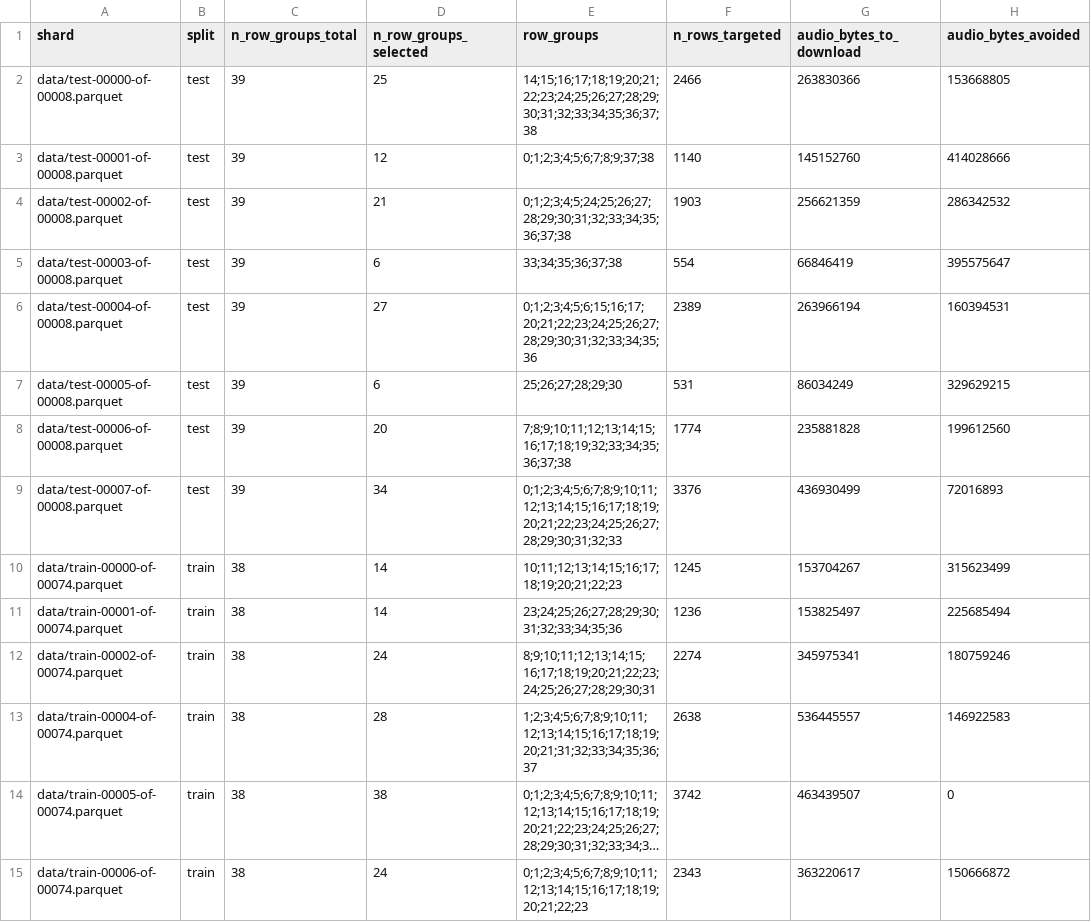
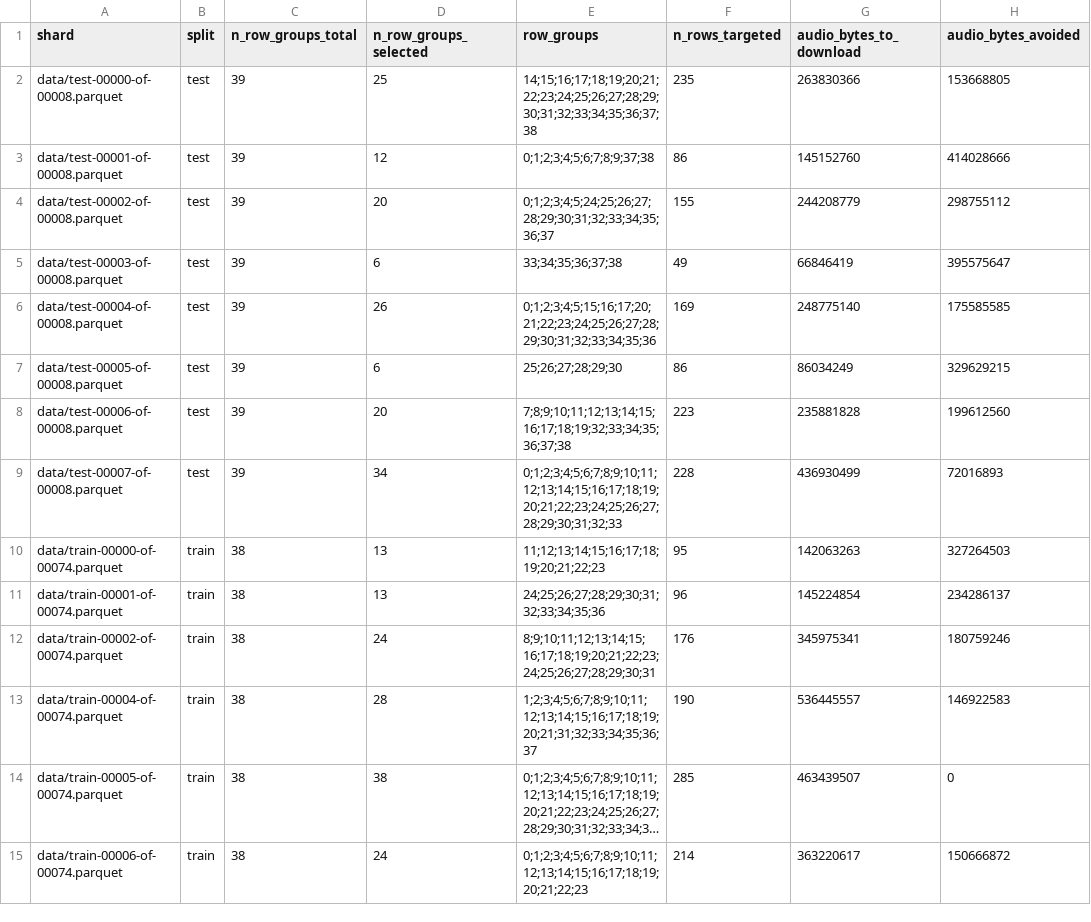
Before and after one commit to lucasrabay/nefair, a CSV file: outputs/audio_download_plan.csv, drawn as a sheet; only a part is shown; long unchanged cells end in …; the diff covers the shown part only; the diff names each change by its address in the sheet, - before the commit and + after, or states it on an @@ line.

```diff
--- a/outputs/audio_download_plan.csv
+++ b/outputs/audio_download_plan.csv
-F2 (n_rows_targeted): 2466
+F2 (n_rows_targeted): 235
-F3 (n_rows_targeted): 1140
+F3 (n_rows_targeted): 86
-D4 (n_row_groups_selected): 21
+D4 (n_row_groups_selected): 20
-E4 (row_groups): 0;1;2;3;4;5;24;25;26;27;28;29;30;31;32;33;34;35;36;37;38
+E4 (row_groups): 0;1;2;3;4;5;24;25;26;27;28;29;30;31;32;33;34;35;36;37
-F4 (n_rows_targeted): 1903
+F4 (n_rows_targeted): 155
-G4 (audio_bytes_to_download): 256621359
+G4 (audio_bytes_to_download): 244208779
-H4 (audio_bytes_avoided): 286342532
+H4 (audio_bytes_avoided): 298755112
-F5 (n_rows_targeted): 554
+F5 (n_rows_targeted): 49
-D6 (n_row_groups_selected): 27
+D6 (n_row_groups_selected): 26
-E6 (row_groups): 0;1;2;3;4;5;6;15;16;17;20;21;22;23;24;25;26;27;28;29;30;31;32;33;34;35;36
+E6 (row_groups): 0;1;2;3;4;5;15;16;17;20;21;22;23;24;25;26;27;28;29;30;31;32;33;34;35;36
-F6 (n_rows_targeted): 2389
+F6 (n_rows_targeted): 169
-G6 (audio_bytes_to_download): 263966194
+G6 (audio_bytes_to_download): 248775140
-H6 (audio_bytes_avoided): 160394531
+H6 (audio_bytes_avoided): 175585585
-F7 (n_rows_targeted): 531
+F7 (n_rows_targeted): 86
-F8 (n_rows_targeted): 1774
+F8 (n_rows_targeted): 223
-F9 (n_rows_targeted): 3376
+F9 (n_rows_targeted): 228
-D10:D11 (n_row_groups_selected): 14
+D10:D11 (n_row_groups_selected): 13
-E10 (row_groups): 10;11;12;13;14;15;16;17;18;19;20;21;22;23
+E10 (row_groups): 11;12;13;14;15;16;17;18;19;20;21;22;23
-F10 (n_rows_targeted): 1245
+F10 (n_rows_targeted): 95
-G10 (audio_bytes_to_download): 153704267
+G10 (audio_bytes_to_download): 142063263
-H10 (audio_bytes_avoided): 315623499
+H10 (audio_bytes_avoided): 327264503
-E11 (row_groups): 23;24;25;26;27;28;29;30;31;32;33;34;35;36
+E11 (row_groups): 24;25;26;27;28;29;30;31;32;33;34;35;36
-F11 (n_rows_targeted): 1236
+F11 (n_rows_targeted): 96
-G11 (audio_bytes_to_download): 153825497
+G11 (audio_bytes_to_download): 145224854
-H11 (audio_bytes_avoided): 225685494
+H11 (audio_bytes_avoided): 234286137
-F12 (n_rows_targeted): 2274
+F12 (n_rows_targeted): 176
-F13 (n_rows_targeted): 2638
+F13 (n_rows_targeted): 190
-F14 (n_rows_targeted): 3742
+F14 (n_rows_targeted): 285
-F15 (n_rows_targeted): 2343
+F15 (n_rows_targeted): 214
```
Also changed, not shown: 165 edited cells elsewhere in this file, 3 other files.
